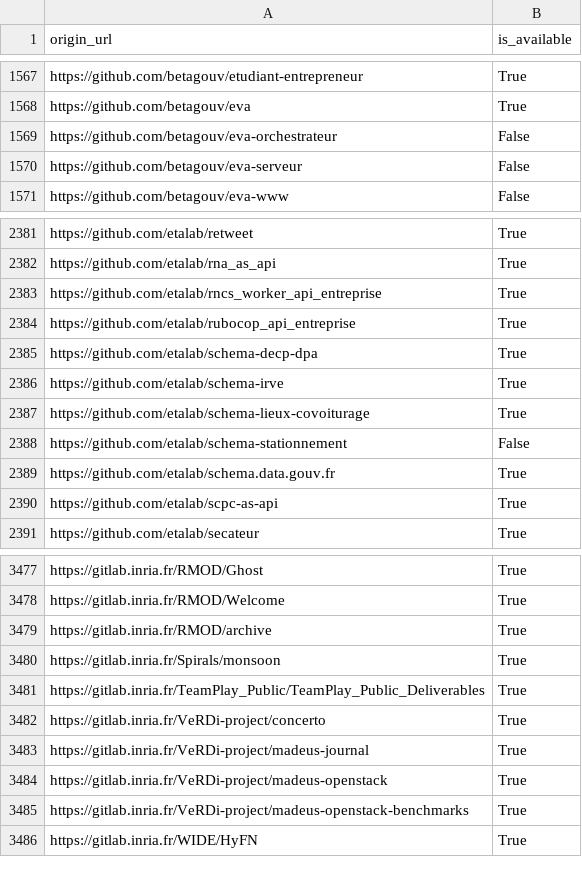
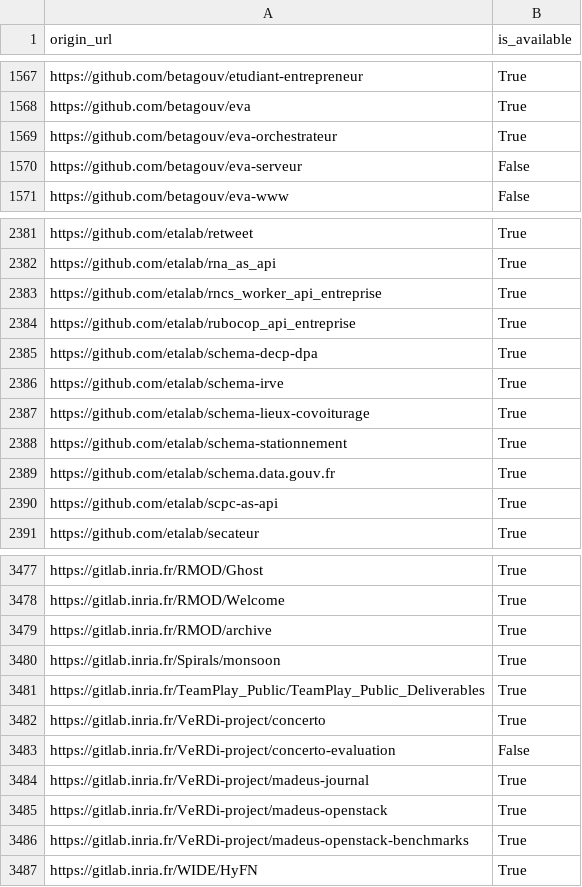
Before and after one commit to bzg/data-codes-sources-fr, a CSV file: data/swh_exists.csv, drawn as a sheet; only a part is shown, gaps mark what is left out.

Commit message:
New data at 2019-12-17T19:29:55Z [ci skip]

```diff
--- a/data/swh_exists.csv
+++ b/data/swh_exists.csv
@@ -1568,3 +1568,3 @@ https://github.com/betagouv/etudiant-entrepreneur,True
 https://github.com/betagouv/eva,True
-https://github.com/betagouv/eva-orchestrateur,False
+https://github.com/betagouv/eva-orchestrateur,True
 https://github.com/betagouv/eva-serveur,False
@@ -2387,3 +2387,3 @@ https://github.com/etalab/schema-irve,True
 https://github.com/etalab/schema-lieux-covoiturage,True
-https://github.com/etalab/schema-stationnement,False
+https://github.com/etalab/schema-stationnement,True
 https://github.com/etalab/schema.data.gouv.fr,True
@@ -3482,2 +3482,3 @@ https://gitlab.inria.fr/TeamPlay_Public/TeamPlay_Public_Deliverables,True
 https://gitlab.inria.fr/VeRDi-project/concerto,True
+https://gitlab.inria.fr/VeRDi-project/concerto-evaluation,False
 https://gitlab.inria.fr/VeRDi-project/madeus-journal,True
```
Also changed, not shown: data/organisations/csv/all.csv, 4 other files.
